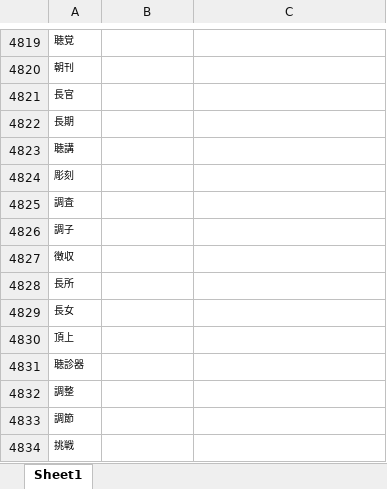
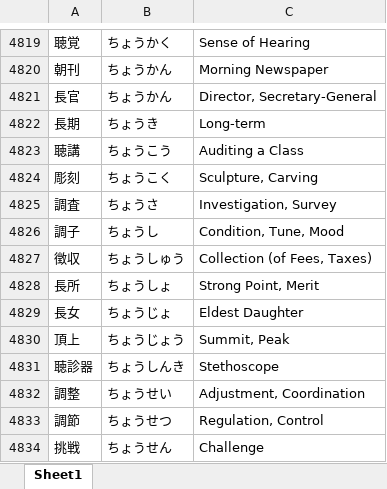
Before and after one commit to Mineshafter61/Freshmore, an Excel workbook: 日本語/1_語彙.xlsx, sheet Sheet1, drawn as a sheet; only a part is shown, gaps mark what is left out; values as stored, in another font and other column widths than the file's, no borders; the diff covers the shown part only; the diff names each change by its address in the sheet, - before the commit and + after, or states it on an @@ line.

```diff
--- a/日本語/1_語彙.xlsx (sheet Sheet1)
+++ b/日本語/1_語彙.xlsx (sheet Sheet1)
@@ A4819:A4834 text size: larger @@
-B4819: (empty)
+B4819: ちょうかく
-C4819: (empty)
+C4819: Sense of Hearing
-B4820:B4821: (empty)
+B4820:B4821: ちょうかん
-C4820: (empty)
+C4820: Morning Newspaper
-C4821: (empty)
+C4821: Director, Secretary-General
-B4822: (empty)
+B4822: ちょうき
-C4822: (empty)
+C4822: Long-term
-B4823: (empty)
+B4823: ちょうこう
-C4823: (empty)
+C4823: Auditing a Class
-B4824: (empty)
+B4824: ちょうこく
-C4824: (empty)
+C4824: Sculpture, Carving
-B4825: (empty)
+B4825: ちょうさ
-C4825: (empty)
+C4825: Investigation, Survey
-B4826: (empty)
+B4826: ちょうし
-C4826: (empty)
+C4826: Condition, Tune, Mood
-B4827: (empty)
+B4827: ちょうしゅう
-C4827: (empty)
+C4827: Collection (of Fees, Taxes)
-B4828: (empty)
+B4828: ちょうしょ
-C4828: (empty)
+C4828: Strong Point, Merit
-B4829: (empty)
+B4829: ちょうじょ
-C4829: (empty)
+C4829: Eldest Daughter
-B4830: (empty)
+B4830: ちょうじょう
-C4830: (empty)
+C4830: Summit, Peak
-B4831: (empty)
+B4831: ちょうしんき
-C4831: (empty)
+C4831: Stethoscope
-B4832: (empty)
+B4832: ちょうせい
-C4832: (empty)
+C4832: Adjustment, Coordination
-B4833: (empty)
+B4833: ちょうせつ
-C4833: (empty)
+C4833: Regulation, Control
-B4834: (empty)
+B4834: ちょうせん
-C4834: (empty)
+C4834: Challenge
```
Also changed, not shown: 50 added rows, 268 edited cells and cell formats elsewhere in this sheet, 2 other files.
